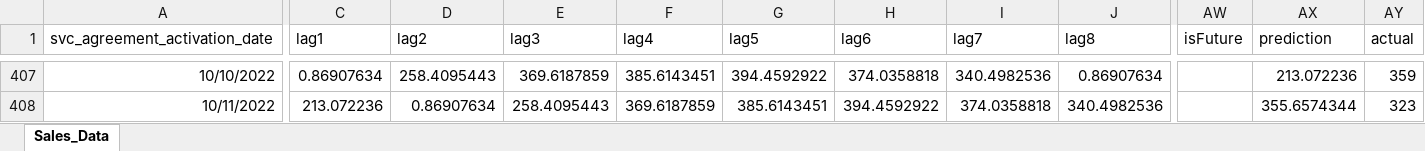
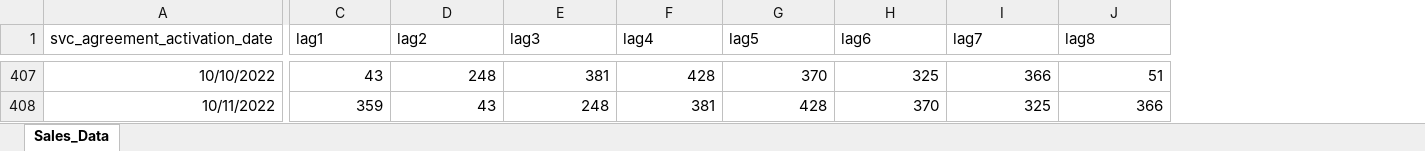
Before and after one commit to Team-ADS-506-FA22-Applied-Time-Series/Final_Project_ADS_506, an Excel workbook: Sales_Forecasting.xlsx, sheet Sales_Data, drawn as a sheet; only a part is shown, gaps mark what is left out; values as stored, in another font and other column widths than the file's, no borders; the diff covers the shown part only; the diff names each change by its address in the sheet, - before the commit and + after, or states it on an @@ line.

Commit message:
Add Data and Data changes

```diff
--- a/Sales_Forecasting.xlsx (sheet Sales_Data)
+++ b/Sales_Forecasting.xlsx (sheet Sales_Data)
-column AW (isFuture), empty
-column AX (prediction), rows 407-408: 213.072236 | 355.6574344
-column AY (actual), rows 407-408: 359 | 323
-C407 (lag1): 0.86907634
+C407 (lag1): 43
-D407 (lag2): 258.4095443
+D407 (lag2): 248
-E407 (lag3): 369.6187859
+E407 (lag3): 381
-F407 (lag4): 385.6143451
+F407 (lag4): 428
-G407 (lag5): 394.4592922
+G407 (lag5): 370
-H407 (lag6): 374.0358818
+H407 (lag6): 325
-I407 (lag7): 340.4982536
+I407 (lag7): 366
-J407 (lag8): 0.86907634
+J407 (lag8): 51
-C408 (lag1): 213.072236
+C408 (lag1): 359
-D408 (lag2): 0.86907634
+D408 (lag2): 43
-E408 (lag3): 258.4095443
+E408 (lag3): 248
-F408 (lag4): 369.6187859
+F408 (lag4): 381
-G408 (lag5): 385.6143451
+G408 (lag5): 428
-H408 (lag6): 394.4592922
+H408 (lag6): 370
-I408 (lag7): 374.0358818
+I408 (lag7): 325
-J408 (lag8): 340.4982536
+J408 (lag8): 366
```
Also changed, not shown: 389 edited cells elsewhere in this sheet, 2 other files.
